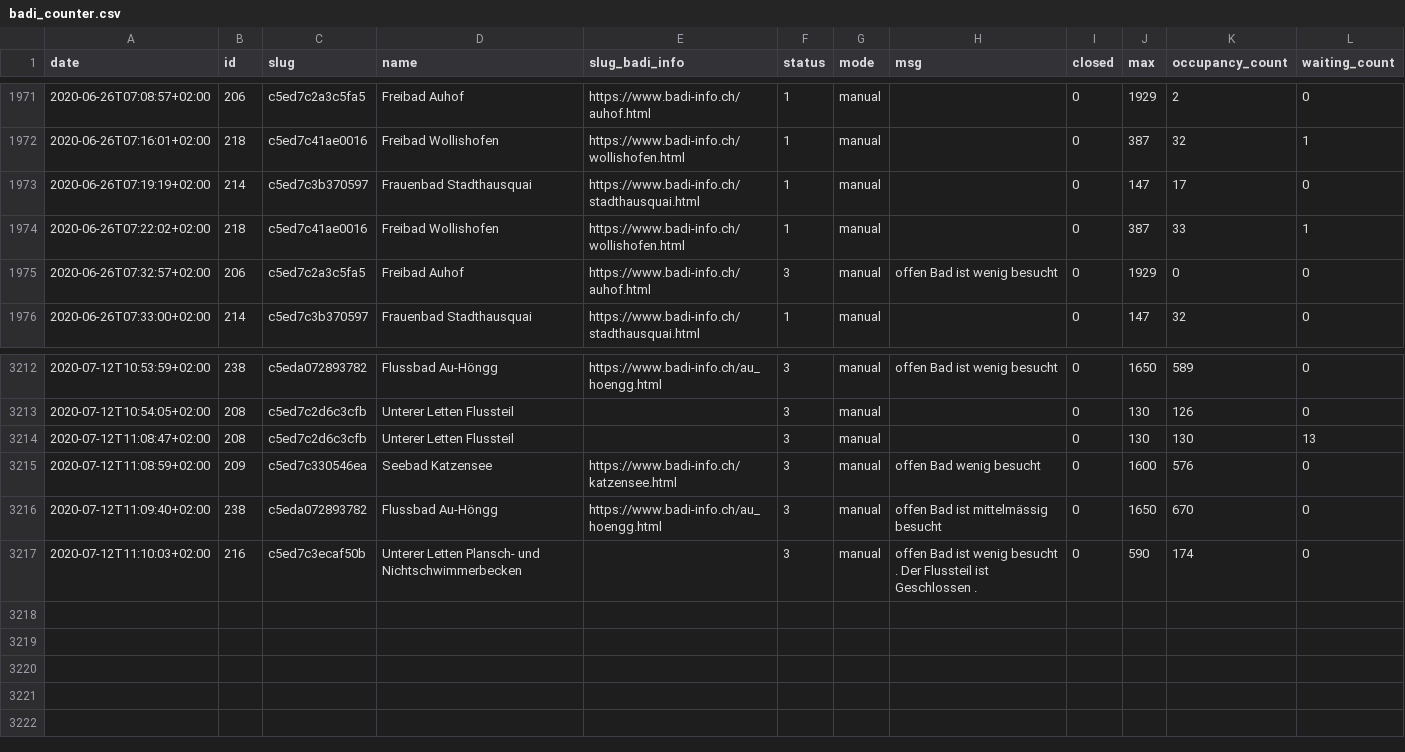
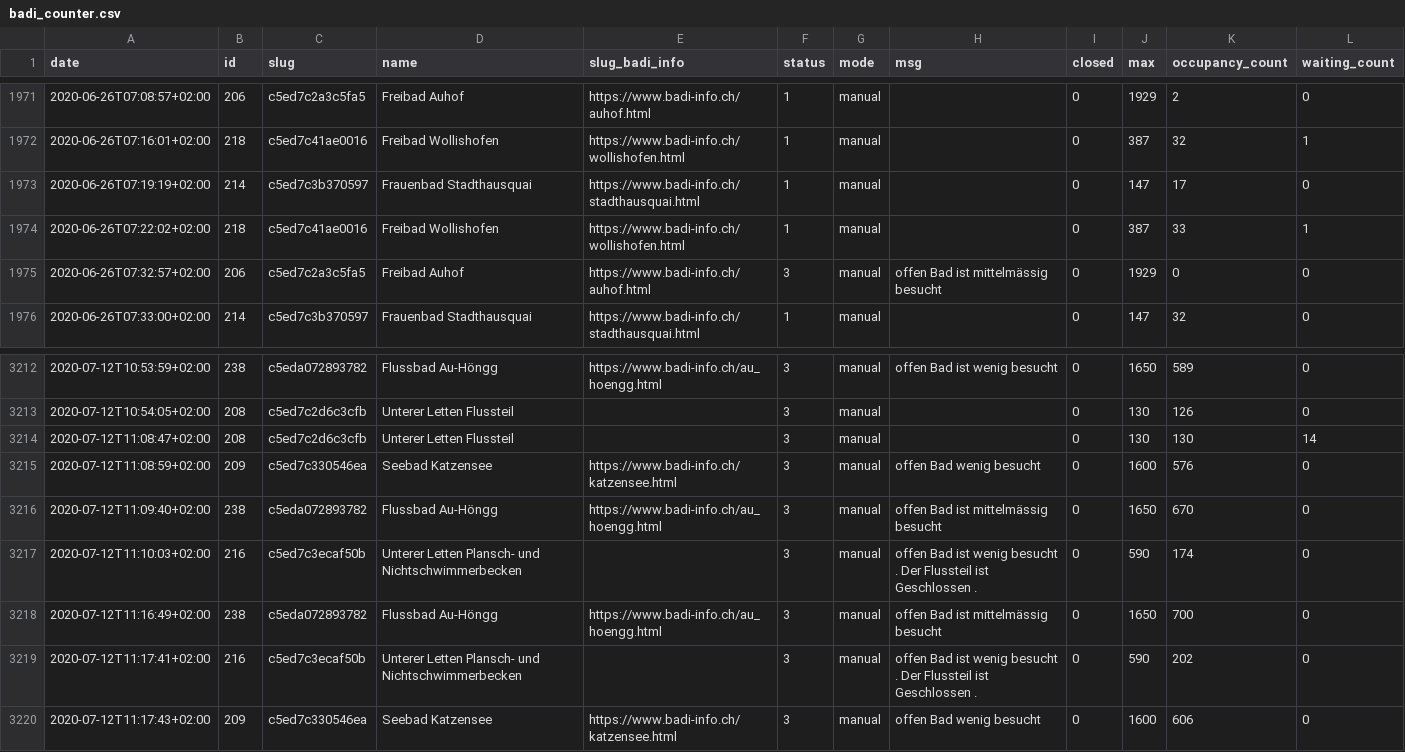
Before and after one commit to opendatazurich/opendatazurich.github.io, a CSV file: automation/badi-counter/badi_counter.csv, drawn as a sheet; only a part is shown, gaps mark what is left out.

Commit message:
Update badi_counter.csv with latest data

```diff
--- a/automation/badi-counter/badi_counter.csv
+++ b/automation/badi-counter/badi_counter.csv
@@ -1974,3 +1974,3 @@ date,id,slug,name,slug_badi_info,status,mode,msg,closed,max,occupancy_count,wait
 2020-06-26T07:22:02+02:00,218,c5ed7c41ae0016,"Freibad Wollishofen",https://www.badi-info.ch/wollishofen.html,1,manual,"",0,387,33,1
-2020-06-26T07:32:57+02:00,206,c5ed7c2a3c5fa5,"Freibad Auhof",https://www.badi-info.ch/auhof.html,3,manual,"offen Bad ist wenig besucht",0,1929,0,0
+2020-06-26T07:32:57+02:00,206,c5ed7c2a3c5fa5,"Freibad Auhof",https://www.badi-info.ch/auhof.html,3,manual,"offen Bad ist mittelmässig besucht",0,1929,0,0
 2020-06-26T07:33:00+02:00,214,c5ed7c3b370597,"Frauenbad Stadthausquai",https://www.badi-info.ch/stadthausquai.html,1,manual,"",0,147,32,0
@@ -3213,3 +3213,3 @@ date,id,slug,name,slug_badi_info,status,mode,msg,closed,max,occupancy_count,wait
 2020-07-12T10:54:05+02:00,208,c5ed7c2d6c3cfb,"Unterer Letten Flussteil","",3,manual,"",0,130,126,0
-2020-07-12T11:08:47+02:00,208,c5ed7c2d6c3cfb,"Unterer Letten Flussteil","",3,manual,"",0,130,130,13
+2020-07-12T11:08:47+02:00,208,c5ed7c2d6c3cfb,"Unterer Letten Flussteil","",3,manual,"",0,130,130,14
 2020-07-12T11:08:59+02:00,209,c5ed7c330546ea,"Seebad Katzensee",https://www.badi-info.ch/katzensee.html,3,manual,"offen Bad wenig besucht",0,1600,576,0
@@ -3217 +3217,4 @@ date,id,slug,name,slug_badi_info,status,mode,msg,closed,max,occupancy_count,wait
 2020-07-12T11:10:03+02:00,216,c5ed7c3ecaf50b,"Unterer Letten Plansch- und Nichtschwimmerbecken","",3,manual,"offen Bad ist wenig besucht . Der Flussteil ist Geschlossen .",0,590,174,0
+2020-07-12T11:16:49+02:00,238,c5eda072893782,"Flussbad Au-Höngg",https://www.badi-info.ch/au_hoengg.html,3,manual,"offen Bad ist mittelmässig besucht",0,1650,700,0
+2020-07-12T11:17:41+02:00,216,c5ed7c3ecaf50b,"Unterer Letten Plansch- und Nichtschwimmerbecken","",3,manual,"offen Bad ist wenig besucht . Der Flussteil ist Geschlossen .",0,590,202,0
+2020-07-12T11:17:43+02:00,209,c5ed7c330546ea,"Seebad Katzensee",https://www.badi-info.ch/katzensee.html,3,manual,"offen Bad wenig besucht",0,1600,606,0
```
